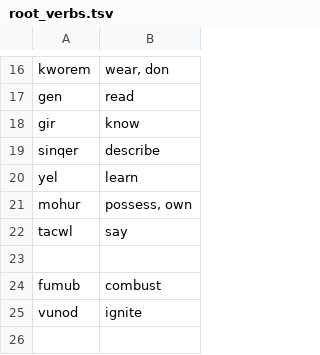
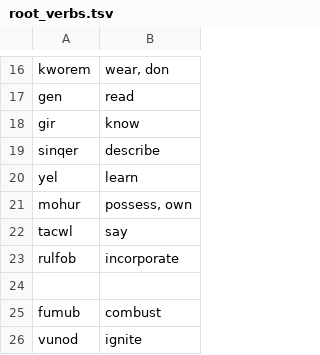
Before and after one commit to rngesus-wept/puflantu, a TSV file: root_verbs.tsv, drawn as a sheet; only a part is shown, gaps mark what is left out; the shorter side is filled out with more unchanged rows; the diff names each change by its address in the sheet, - before the commit and + after, or states it on an @@ line.

Commit message:
Add "incorporate"

```diff
--- a/root_verbs.tsv
+++ b/root_verbs.tsv
+row 23: rulfob | incorporate
```
